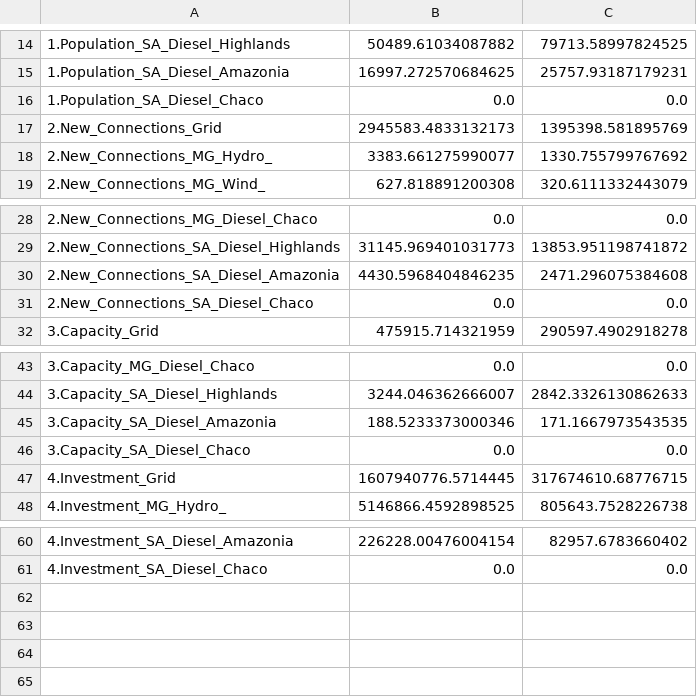
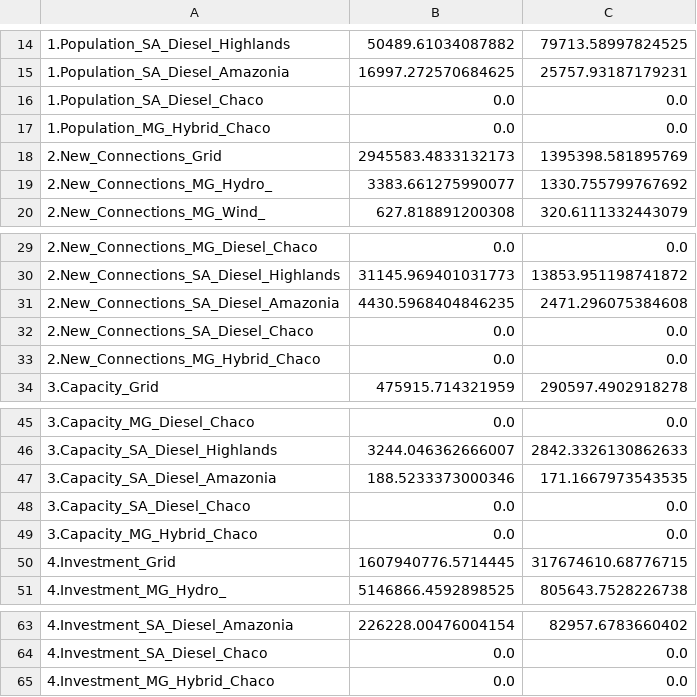
Before and after one commit to CIE-UMSS/onsset, a CSV file: onsset/Bolivia/bo-1-0_0_0_0_0_0_summary.csv, drawn as a sheet; only a part is shown, gaps mark what is left out; the diff names each change by its address in the sheet, - before the commit and + after, or states it on an @@ line.

```diff
--- a/onsset/Bolivia/bo-1-0_0_0_0_0_0_summary.csv
+++ b/onsset/Bolivia/bo-1-0_0_0_0_0_0_summary.csv
+row 17: 1.Population_MG_Hybrid_Chaco | 0.0 | 0.0
+row 33: 2.New_Connections_MG_Hybrid_Chaco | 0.0 | 0.0
+row 49: 3.Capacity_MG_Hybrid_Chaco | 0.0 | 0.0
+row 65: 4.Investment_MG_Hybrid_Chaco | 0.0 | 0.0
```
Also changed, not shown: 3 other files.
